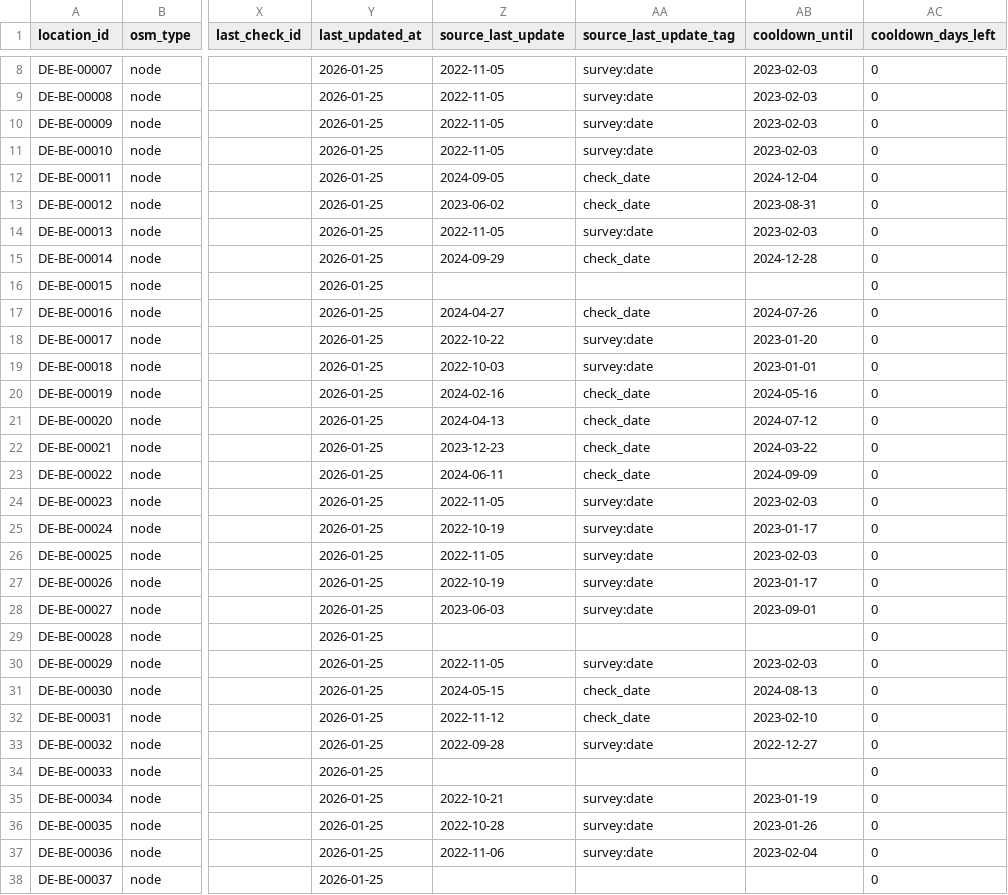
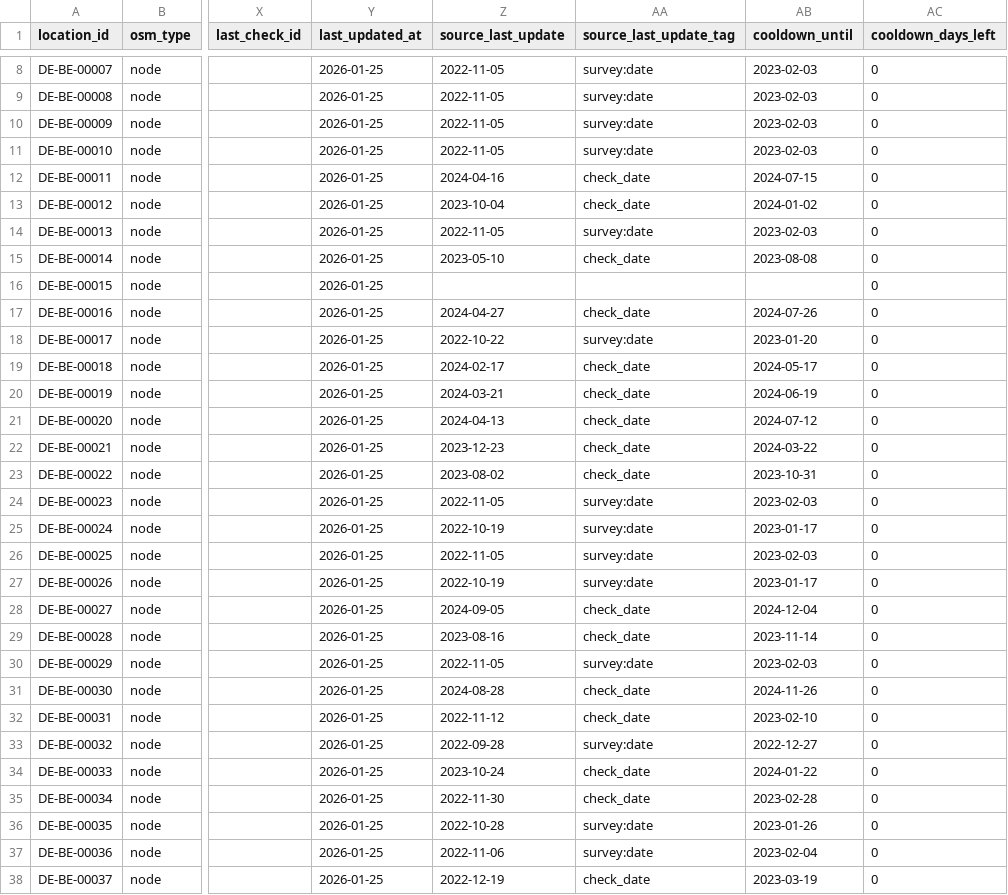
Before and after one commit to arbadacarbaYK/sats4duesseldorf, a CSV file: data/locations.csv, drawn as a sheet; only a part is shown, gaps mark what is left out; the diff covers the shown part only; the diff names each change by its address in the sheet, - before the commit and + after, or states it on an @@ line.

```diff
--- a/data/locations.csv
+++ b/data/locations.csv
-Z12 (source_last_update): 2024-09-05
+Z12 (source_last_update): 2024-04-16
-AB12 (cooldown_until): 2024-12-04
+AB12 (cooldown_until): 2024-07-15
-Z13 (source_last_update): 2023-06-02
+Z13 (source_last_update): 2023-10-04
-AB13 (cooldown_until): 2023-08-31
+AB13 (cooldown_until): 2024-01-02
-Z15 (source_last_update): 2024-09-29
+Z15 (source_last_update): 2023-05-10
-AB15 (cooldown_until): 2024-12-28
+AB15 (cooldown_until): 2023-08-08
-Z19 (source_last_update): 2022-10-03
+Z19 (source_last_update): 2024-02-17
-AA19 (source_last_update_tag): survey:date
+AA19 (source_last_update_tag): check_date
-AB19 (cooldown_until): 2023-01-01
+AB19 (cooldown_until): 2024-05-17
-Z20 (source_last_update): 2024-02-16
+Z20 (source_last_update): 2024-03-21
-AB20 (cooldown_until): 2024-05-16
+AB20 (cooldown_until): 2024-06-19
-Z23 (source_last_update): 2024-06-11
+Z23 (source_last_update): 2023-08-02
-AB23 (cooldown_until): 2024-09-09
+AB23 (cooldown_until): 2023-10-31
-Z28 (source_last_update): 2023-06-03
+Z28 (source_last_update): 2024-09-05
-AA28 (source_last_update_tag): survey:date
+AA28 (source_last_update_tag): check_date
-AB28 (cooldown_until): 2023-09-01
+AB28 (cooldown_until): 2024-12-04
-Z29 (source_last_update): (empty)
+Z29 (source_last_update): 2023-08-16
-AA29 (source_last_update_tag): (empty)
+AA29 (source_last_update_tag): check_date
-AB29 (cooldown_until): (empty)
+AB29 (cooldown_until): 2023-11-14
-Z31 (source_last_update): 2024-05-15
+Z31 (source_last_update): 2024-08-28
-AB31 (cooldown_until): 2024-08-13
+AB31 (cooldown_until): 2024-11-26
-Z34 (source_last_update): (empty)
+Z34 (source_last_update): 2023-10-24
-AA34 (source_last_update_tag): (empty)
+AA34 (source_last_update_tag): check_date
-AB34 (cooldown_until): (empty)
+AB34 (cooldown_until): 2024-01-22
-Z35 (source_last_update): 2022-10-21
+Z35 (source_last_update): 2022-11-30
-AA35 (source_last_update_tag): survey:date
+AA35 (source_last_update_tag): check_date
-AB35 (cooldown_until): 2023-01-19
+AB35 (cooldown_until): 2023-02-28
-Z38 (source_last_update): (empty)
+Z38 (source_last_update): 2022-12-19
-AA38 (source_last_update_tag): (empty)
+AA38 (source_last_update_tag): check_date
-AB38 (cooldown_until): (empty)
+AB38 (cooldown_until): 2023-03-19
```
Also changed, not shown: 23 edited cells elsewhere in this file, data/berlin_raw.csv, 1 other file.
